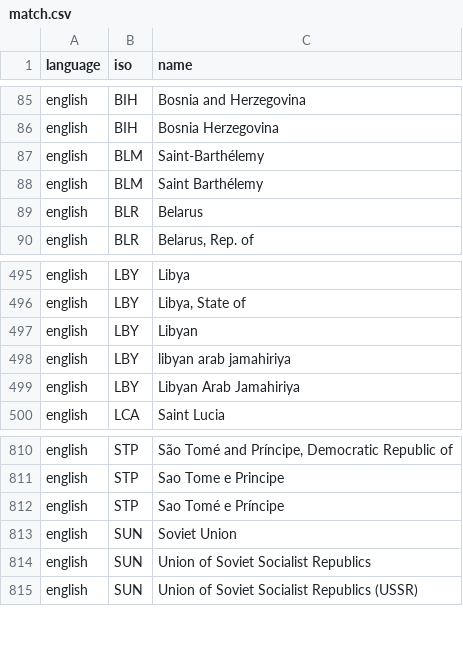
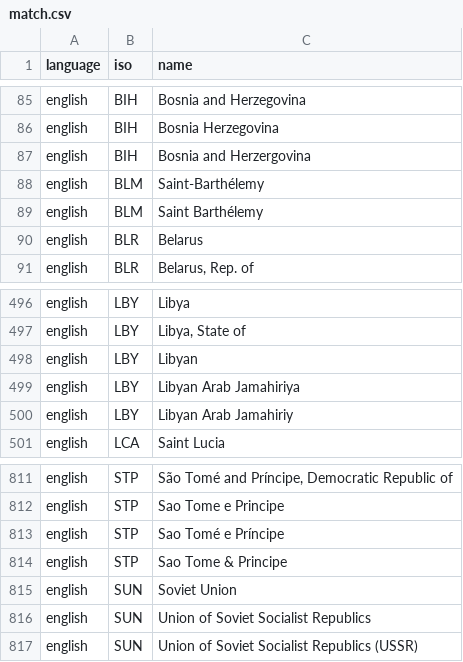
Before and after one commit to carolinebastian/matchcountry, a CSV file: inst/extdata/match.csv, drawn as a sheet; only a part is shown, gaps mark what is left out; removed rows and columns are numbered as before the commit, all else as after; the diff names each change by its address in the sheet, - before the commit and + after, or states it on an @@ line.

Commit message:
Add some oddballs from Oxford tourism data

```diff
--- a/inst/extdata/match.csv
+++ b/inst/extdata/match.csv
+row 87: english | BIH | Bosnia and Herzergovina
-row 498: english | LBY | libyan arab jamahiriya
+row 500: english | LBY | Libyan Arab Jamahiriy
+row 814: english | STP | Sao Tome & Principe
```
